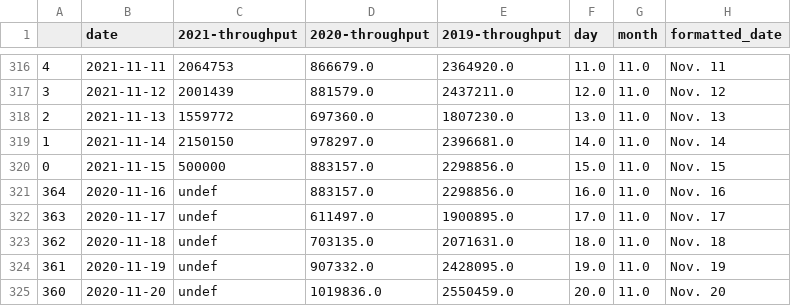
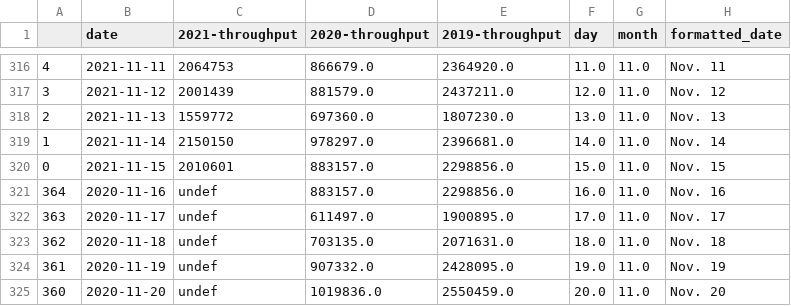
Before and after one commit to aadittambe/thanksgiving-travel, a CSV file: tsa.csv, drawn as a sheet; only a part is shown, gaps mark what is left out.

```diff
--- a/tsa.csv
+++ b/tsa.csv
@@ -319,3 +319,3 @@
 1,2021-11-14,2150150,978297.0,2396681.0,14.0,11.0,Nov. 14
-0,2021-11-15,500000,883157.0,2298856.0,15.0,11.0,Nov. 15
+0,2021-11-15,2010601,883157.0,2298856.0,15.0,11.0,Nov. 15
 364,2020-11-16,undef,883157.0,2298856.0,16.0,11.0,Nov. 16
```
